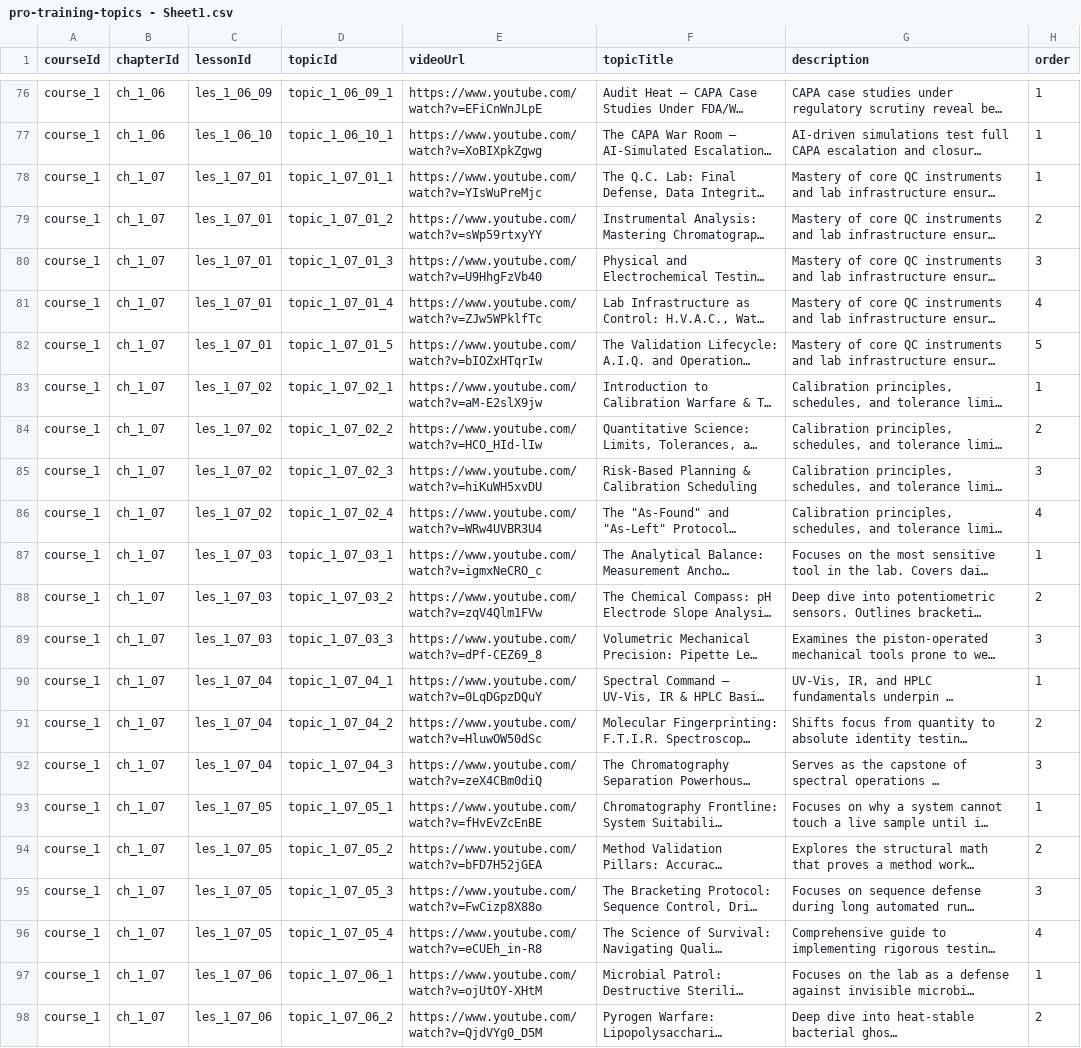
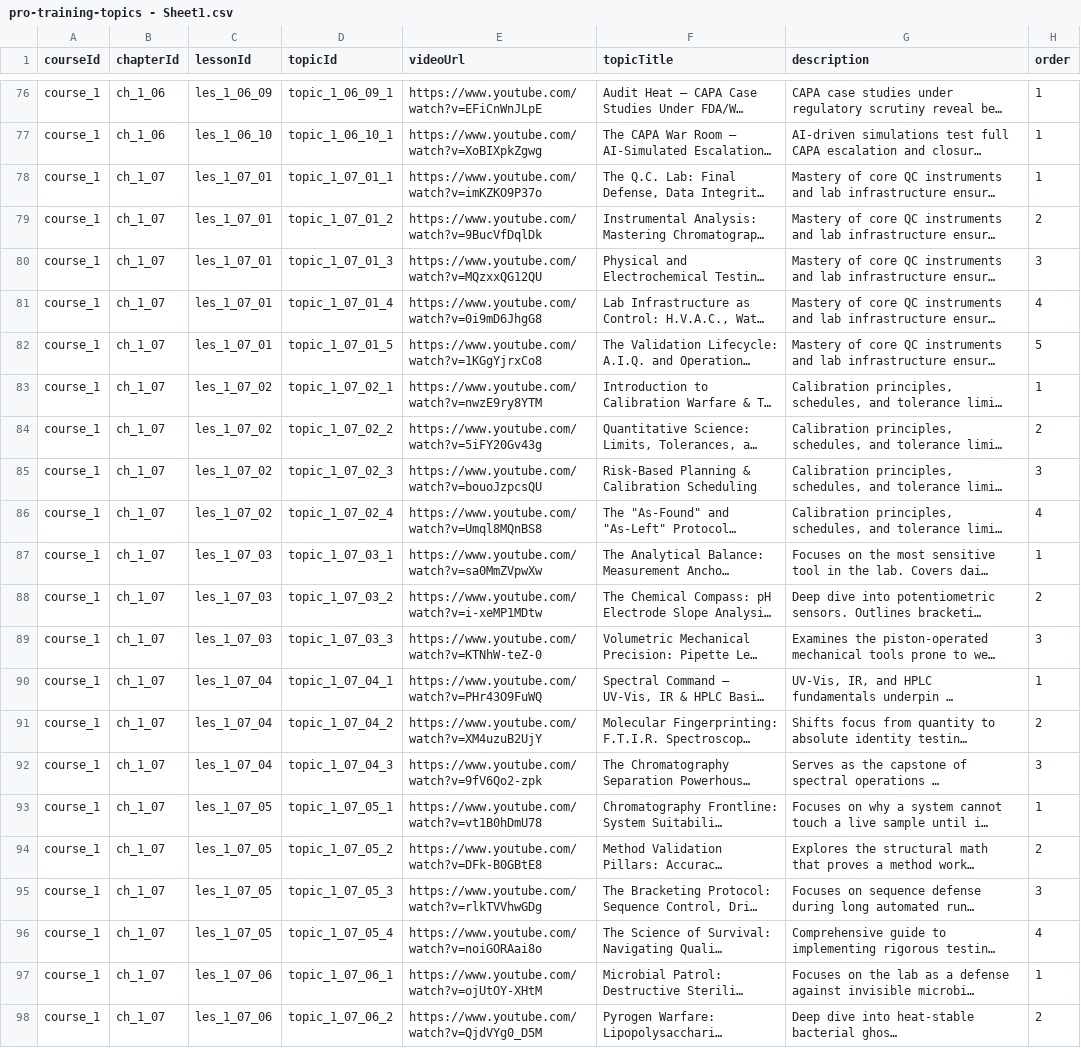
Before and after one commit to anasaran005/learnflow-zenith-56, a CSV file: coursecsv/pro-training-topics - Sheet1.csv, drawn as a sheet; only a part is shown, gaps mark what is left out; long unchanged cells end in …; the diff covers the shown part only; the diff names each change by its address in the sheet, - before the commit and + after, or states it on an @@ line.

```diff
--- a/coursecsv/pro-training-topics - Sheet1.csv
+++ b/coursecsv/pro-training-topics - Sheet1.csv
-E78 (videoUrl): https://www.youtube.com/watch?v=YIsWuPreMjc
+E78 (videoUrl): https://www.youtube.com/watch?v=imKZKO9P37o
-E79 (videoUrl): https://www.youtube.com/watch?v=sWp59rtxyYY
+E79 (videoUrl): https://www.youtube.com/watch?v=9BucVfDqlDk
-E80 (videoUrl): https://www.youtube.com/watch?v=U9HhgFzVb40
+E80 (videoUrl): https://www.youtube.com/watch?v=MQzxxQG12QU
-E81 (videoUrl): https://www.youtube.com/watch?v=ZJw5WPklfTc
+E81 (videoUrl): https://www.youtube.com/watch?v=0i9mD6JhgG8
-E82 (videoUrl): https://www.youtube.com/watch?v=bIOZxHTqrIw
+E82 (videoUrl): https://www.youtube.com/watch?v=1KGgYjrxCo8
-E83 (videoUrl): https://www.youtube.com/watch?v=aM-E2slX9jw
+E83 (videoUrl): https://www.youtube.com/watch?v=nwzE9ry8YTM
-E84 (videoUrl): https://www.youtube.com/watch?v=HCO_HId-lIw
+E84 (videoUrl): https://www.youtube.com/watch?v=5iFY20Gv43g
-E85 (videoUrl): https://www.youtube.com/watch?v=hiKuWH5xvDU
+E85 (videoUrl): https://www.youtube.com/watch?v=bouoJzpcsQU
-E86 (videoUrl): https://www.youtube.com/watch?v=WRw4UVBR3U4
+E86 (videoUrl): https://www.youtube.com/watch?v=Umql8MQnBS8
-E87 (videoUrl): https://www.youtube.com/watch?v=igmxNeCRO_c
+E87 (videoUrl): https://www.youtube.com/watch?v=sa0MmZVpwXw
-E88 (videoUrl): https://www.youtube.com/watch?v=zqV4Qlm1FVw
+E88 (videoUrl): https://www.youtube.com/watch?v=i-xeMP1MDtw
-E89 (videoUrl): https://www.youtube.com/watch?v=dPf-CEZ69_8
+E89 (videoUrl): https://www.youtube.com/watch?v=KTNhW-teZ-0
-E90 (videoUrl): https://www.youtube.com/watch?v=0LqDGpzDQuY
+E90 (videoUrl): https://www.youtube.com/watch?v=PHr43O9FuWQ
-E91 (videoUrl): https://www.youtube.com/watch?v=HluwOW50dSc
+E91 (videoUrl): https://www.youtube.com/watch?v=XM4uzuB2UjY
-E92 (videoUrl): https://www.youtube.com/watch?v=zeX4CBm0diQ
+E92 (videoUrl): https://www.youtube.com/watch?v=9fV6Qo2-zpk
-E93 (videoUrl): https://www.youtube.com/watch?v=fHvEvZcEnBE
+E93 (videoUrl): https://www.youtube.com/watch?v=vt1B0hDmU78
-E94 (videoUrl): https://www.youtube.com/watch?v=bFD7H52jGEA
+E94 (videoUrl): https://www.youtube.com/watch?v=DFk-B0GBtE8
-E95 (videoUrl): https://www.youtube.com/watch?v=FwCizp8X88o
+E95 (videoUrl): https://www.youtube.com/watch?v=rlkTVVhwGDg
-E96 (videoUrl): https://www.youtube.com/watch?v=eCUEh_in-R8
+E96 (videoUrl): https://www.youtube.com/watch?v=noiGORAai8o
```
Also changed, not shown: 15 removed rows and 48 edited cells elsewhere in this file.
